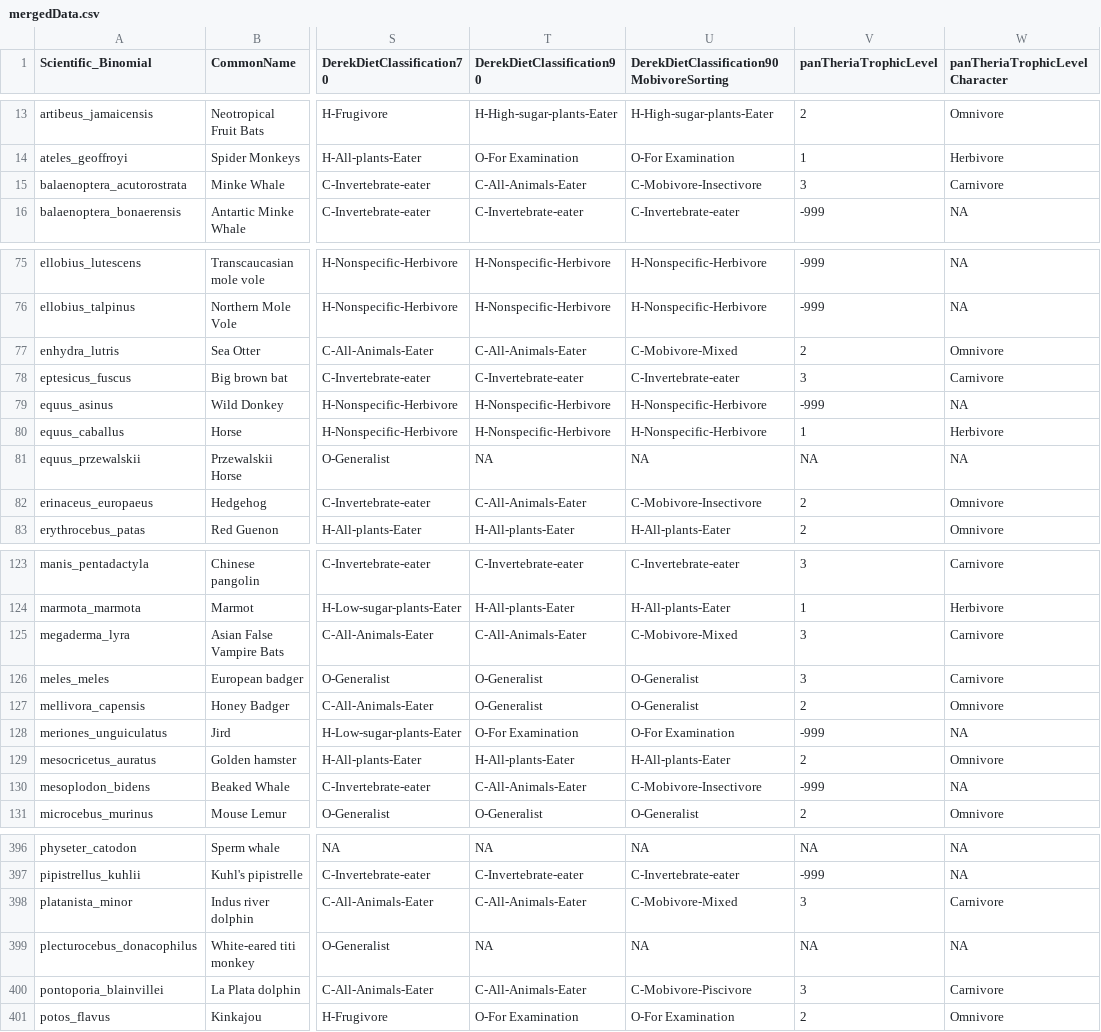
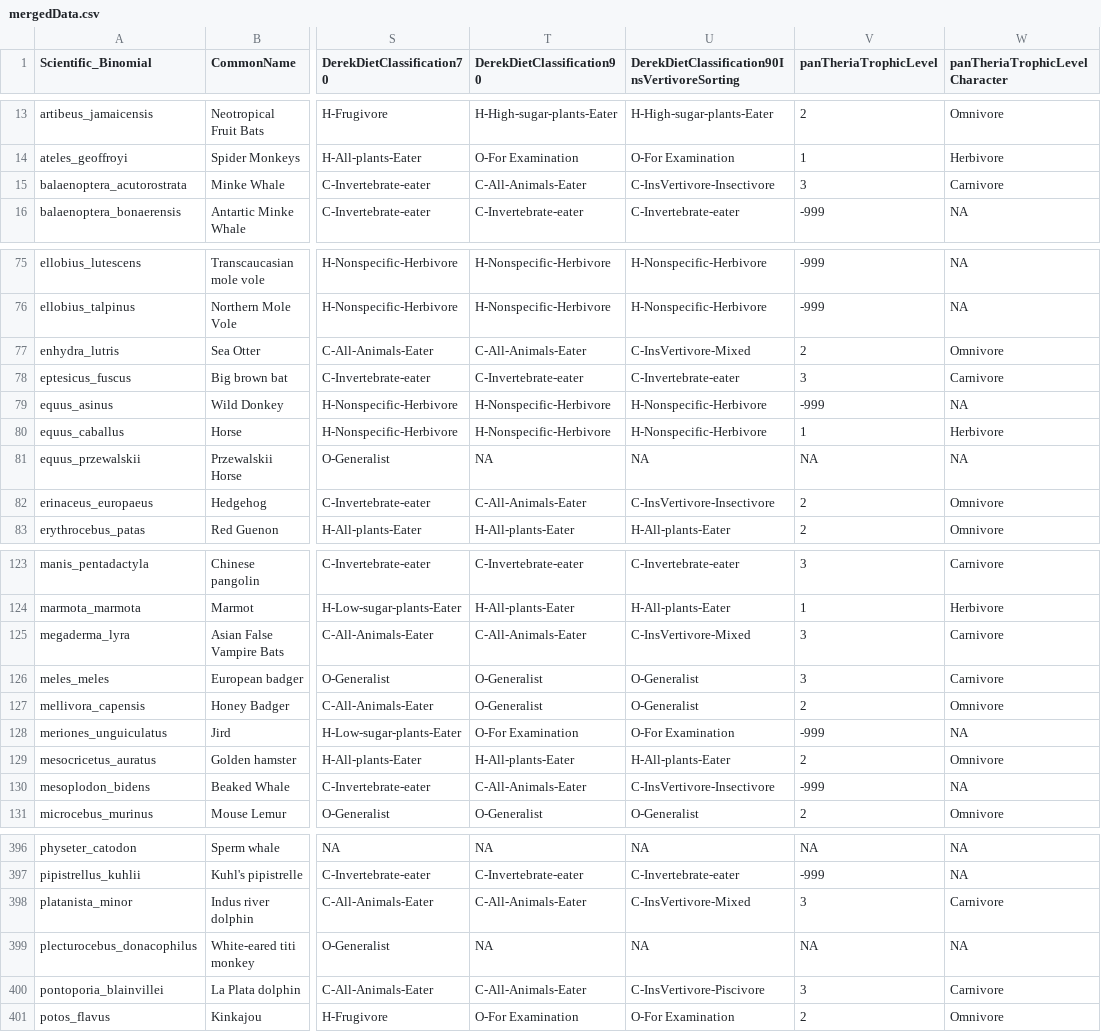
Before and after one commit to wkmeyer-lab/RunRERBinaryMT, a CSV file: Data/mergedData.csv, drawn as a sheet; only a part is shown, gaps mark what is left out; the diff covers the shown part only; the diff names each change by its address in the sheet, - before the commit and + after, or states it on an @@ line.

Commit message:
update MObivore to INsVertivore

```diff
--- a/Data/mergedData.csv
+++ b/Data/mergedData.csv
-U1: DerekDietClassification90MobivoreSorting
+U1: DerekDietClassification90InsVertivoreSorting
-U15: C-Mobivore-Insectivore
+U15: C-InsVertivore-Insectivore
-U77: C-Mobivore-Mixed
+U77: C-InsVertivore-Mixed
-U82: C-Mobivore-Insectivore
+U82: C-InsVertivore-Insectivore
-U125: C-Mobivore-Mixed
+U125: C-InsVertivore-Mixed
-U130: C-Mobivore-Insectivore
+U130: C-InsVertivore-Insectivore
-U398: C-Mobivore-Mixed
+U398: C-InsVertivore-Mixed
-U400: C-Mobivore-Piscivore
+U400: C-InsVertivore-Piscivore
```
Also changed, not shown: 35 edited cells elsewhere in this file.
